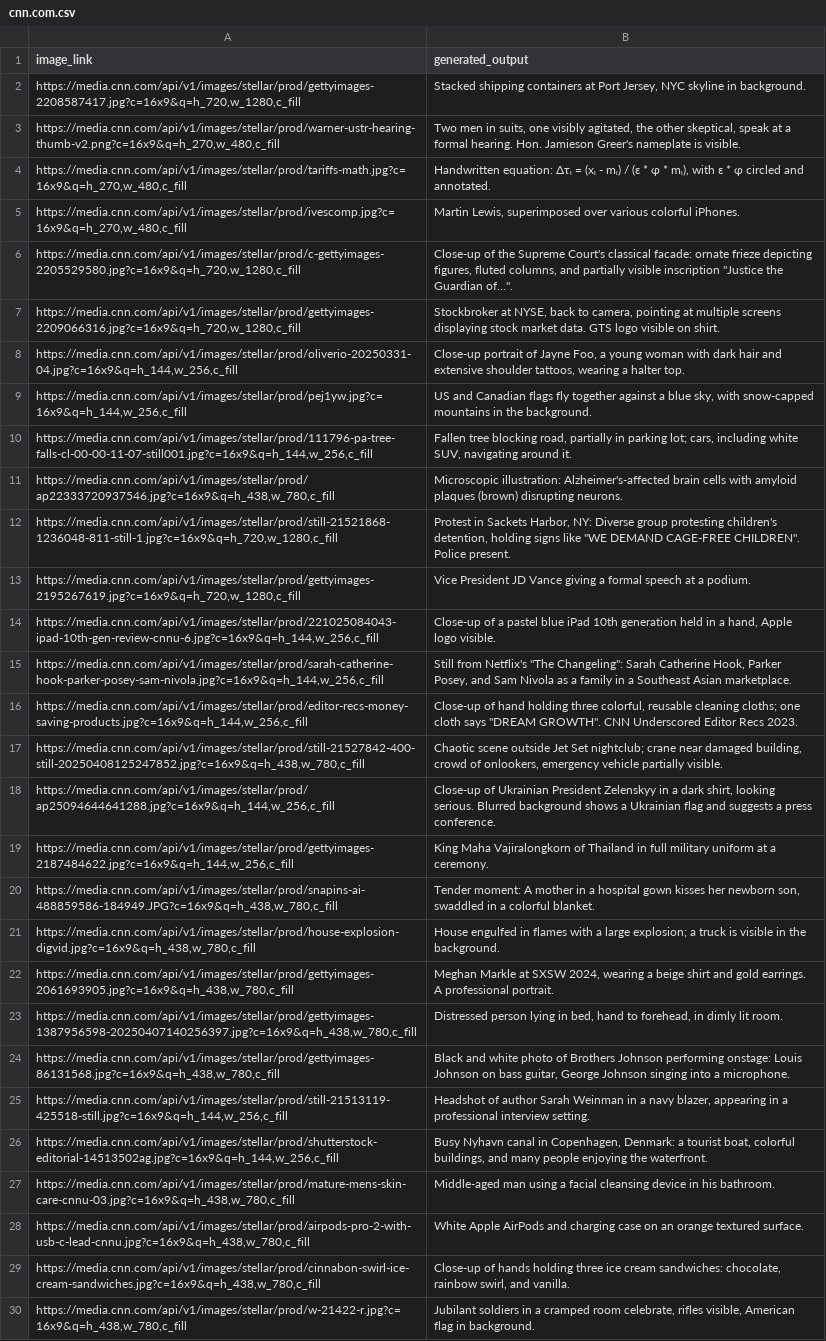
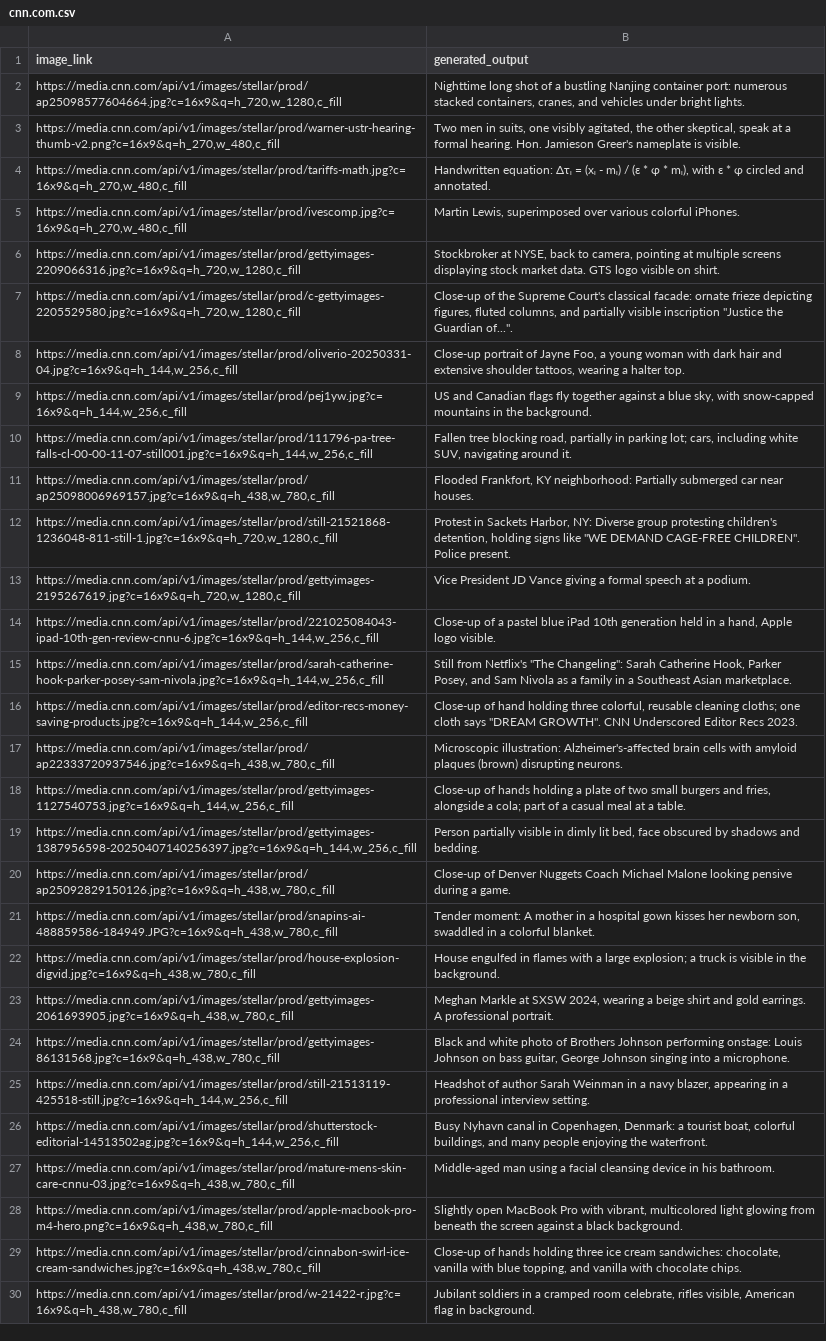
Before and after one commit to kaicachen/Alt-Text-Admiral, a CSV file: app/app_code/outputs/CSVs/cnn.com.csv, drawn as a sheet; only a part is shown; the diff covers the shown part only.

```diff
--- a/app/app_code/outputs/CSVs/cnn.com.csv
+++ b/app/app_code/outputs/CSVs/cnn.com.csv
@@ -1,4 +1,4 @@
 "image_link","generated_output"
-"https://media.cnn.com/api/v1/images/stellar/prod/gettyimages-2208587417.jpg?c=16x9&q=h_720,w_1280,c_fill","Stacked shipping containers at Port Jersey, NYC skyline in background.
-"
+"https://media.cnn.com/api/v1/images/stellar/prod/ap25098577604664.jpg?c=16x9&q=h_720,w_1280,c_fill","Nighttime long shot of a bustling Nanjing container port: numerous stacked containers, cranes, and vehicles under bright lights.
+"
 "https://media.cnn.com/api/v1/images/stellar/prod/warner-ustr-hearing-thumb-v2.png?c=16x9&q=h_270,w_480,c_fill","Two men in suits, one visibly agitated, the other skeptical, speak at a formal hearing.  Hon. Jamieson Greer's nameplate is visible.
@@ -9,6 +9,6 @@
 "
+"https://media.cnn.com/api/v1/images/stellar/prod/gettyimages-2209066316.jpg?c=16x9&q=h_720,w_1280,c_fill","Stockbroker at NYSE, back to camera, pointing at multiple screens displaying stock market data.  GTS logo visible on shirt.
+"
 "https://media.cnn.com/api/v1/images/stellar/prod/c-gettyimages-2205529580.jpg?c=16x9&q=h_720,w_1280,c_fill","Close-up of the Supreme Court's classical facade:  ornate frieze depicting figures, fluted columns, and partially visible inscription ""Justice the Guardian of..."".
 "
-"https://media.cnn.com/api/v1/images/stellar/prod/gettyimages-2209066316.jpg?c=16x9&q=h_720,w_1280,c_fill","Stockbroker at NYSE, back to camera, pointing at multiple screens displaying stock market data.  GTS logo visible on shirt.
-"
 "https://media.cnn.com/api/v1/images/stellar/prod/oliverio-20250331-04.jpg?c=16x9&q=h_144,w_256,c_fill","Close-up portrait of Jayne Foo, a young woman with dark hair and extensive shoulder tattoos, wearing a halter top.
@@ -19,4 +19,4 @@
 "
-"https://media.cnn.com/api/v1/images/stellar/prod/ap22333720937546.jpg?c=16x9&q=h_438,w_780,c_fill","Microscopic illustration: Alzheimer's-affected brain cells with amyloid plaques (brown) disrupting neurons.
-"
+"https://media.cnn.com/api/v1/images/stellar/prod/ap25098006969157.jpg?c=16x9&q=h_438,w_780,c_fill","Flooded Frankfort, KY neighborhood: Partially submerged car near houses.
+"
 "https://media.cnn.com/api/v1/images/stellar/prod/still-21521868-1236048-811-still-1.jpg?c=16x9&q=h_720,w_1280,c_fill","Protest in Sackets Harbor, NY: Diverse group protesting children's detention, holding signs like ""WE DEMAND CAGE-FREE CHILDREN"". Police present.
@@ -31,8 +31,10 @@
 "
-"https://media.cnn.com/api/v1/images/stellar/prod/still-21527842-400-still-20250408125247852.jpg?c=16x9&q=h_438,w_780,c_fill","Chaotic scene outside Jet Set nightclub; crane near damaged building, crowd of onlookers, emergency vehicle partially visible.
-"
-"https://media.cnn.com/api/v1/images/stellar/prod/ap25094644641288.jpg?c=16x9&q=h_144,w_256,c_fill","Close-up of Ukrainian President Zelenskyy in a dark shirt, looking serious.  Blurred background shows a Ukrainian flag and suggests a press conference.
-"
-"https://media.cnn.com/api/v1/images/stellar/prod/gettyimages-2187484622.jpg?c=16x9&q=h_144,w_256,c_fill","King Maha Vajiralongkorn of Thailand in full military uniform at a ceremony.
-"
+"https://media.cnn.com/api/v1/images/stellar/prod/ap22333720937546.jpg?c=16x9&q=h_438,w_780,c_fill","Microscopic illustration: Alzheimer's-affected brain cells with amyloid plaques (brown) disrupting neurons.
+"
+"https://media.cnn.com/api/v1/images/stellar/prod/gettyimages-1127540753.jpg?c=16x9&q=h_144,w_256,c_fill","Close-up of hands holding a plate of two small burgers and fries, alongside a cola;  part of a casual meal at a table.
+"
+"https://media.cnn.com/api/v1/images/stellar/prod/gettyimages-1387956598-20250407140256397.jpg?c=16x9&q=h_144,w_256,c_fill","Person partially visible in dimly lit bed, face obscured by shadows and bedding.
+"
+"https://media.cnn.com/api/v1/images/stellar/prod/ap25092829150126.jpg?c=16x9&q=h_438,w_780,c_fill","Close-up of Denver Nuggets Coach Michael Malone looking pensive during a game.
+"
 "https://media.cnn.com/api/v1/images/stellar/prod/snapins-ai-488859586-184949.JPG?c=16x9&q=h_438,w_780,c_fill","Tender moment: A mother in a hospital gown kisses her newborn son, swaddled in a colorful blanket.
@@ -43,4 +45,2 @@
 "
-"https://media.cnn.com/api/v1/images/stellar/prod/gettyimages-1387956598-20250407140256397.jpg?c=16x9&q=h_438,w_780,c_fill","Distressed person lying in bed, hand to forehead, in dimly lit room.
-"
 "https://media.cnn.com/api/v1/images/stellar/prod/gettyimages-86131568.jpg?c=16x9&q=h_438,w_780,c_fill","Black and white photo of Brothers Johnson performing onstage: Louis Johnson on bass guitar, George Johnson singing into a microphone.
@@ -53,6 +53,6 @@
 "
-"https://media.cnn.com/api/v1/images/stellar/prod/airpods-pro-2-with-usb-c-lead-cnnu.jpg?c=16x9&q=h_438,w_780,c_fill","White Apple AirPods and charging case on an orange textured surface.
-"
-"https://media.cnn.com/api/v1/images/stellar/prod/cinnabon-swirl-ice-cream-sandwiches.jpg?c=16x9&q=h_438,w_780,c_fill","Close-up of hands holding three ice cream sandwiches: chocolate, rainbow swirl, and vanilla.
-"
+"https://media.cnn.com/api/v1/images/stellar/prod/apple-macbook-pro-m4-hero.png?c=16x9&q=h_438,w_780,c_fill","Slightly open MacBook Pro with vibrant, multicolored light glowing from beneath the screen against a black background.
+"
+"https://media.cnn.com/api/v1/images/stellar/prod/cinnabon-swirl-ice-cream-sandwiches.jpg?c=16x9&q=h_438,w_780,c_fill","Close-up of hands holding three ice cream sandwiches: chocolate, vanilla with blue topping, and vanilla with chocolate chips.
+"
 "https://media.cnn.com/api/v1/images/stellar/prod/w-21422-r.jpg?c=16x9&q=h_438,w_780,c_fill","Jubilant soldiers in a cramped room celebrate, rifles visible, American flag in background.
```
Also changed, not shown: 2 edited cells elsewhere in this file, app/app_code/outputs/CSVs/Site Data/RAW_TUPLES_cnn.com.csv, 8 other files.
